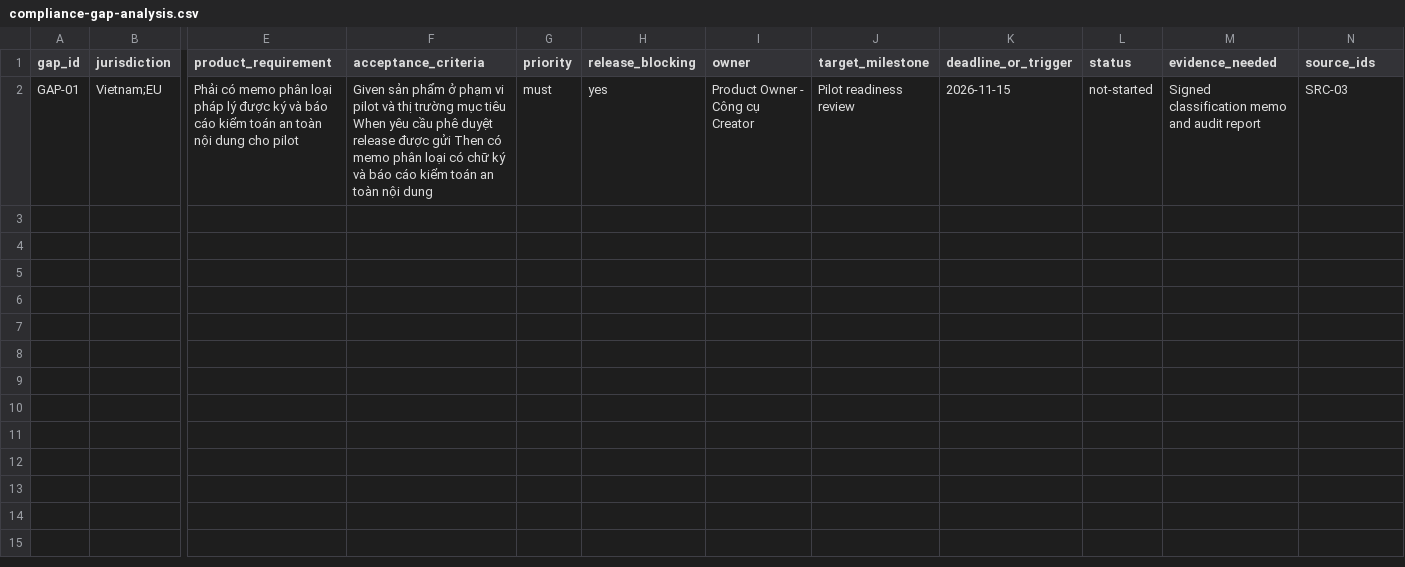
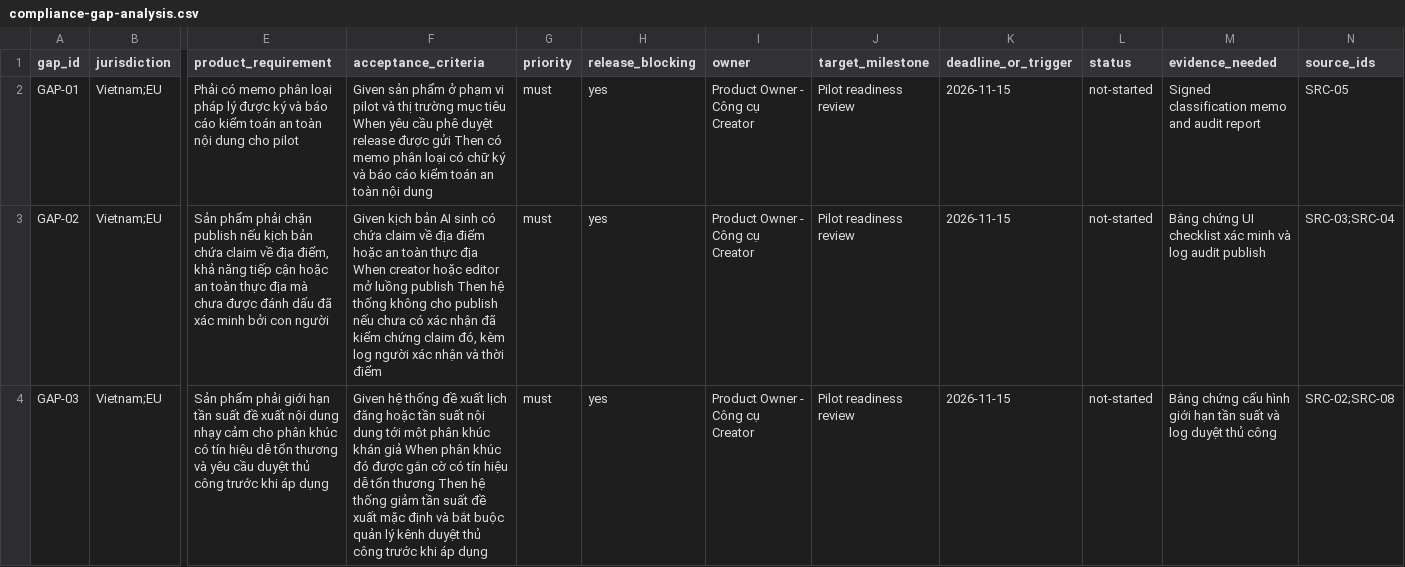
Before and after one commit to luongtrangba/Day22-Responsible-track1badao, a CSV file: submissions/2A202601745/compliance-gap-analysis.csv, drawn as a sheet; only a part is shown, gaps mark what is left out; rows hold the shown columns only; the diff names each change by its address in the sheet, - before the commit and + after, or states it on an @@ line.

```diff
--- a/submissions/2A202601745/compliance-gap-analysis.csv
+++ b/submissions/2A202601745/compliance-gap-analysis.csv
-N2 (source_ids): SRC-03
+N2 (source_ids): SRC-05
+row 3: GAP-02 | Vietnam;EU | Sản phẩm phải chặn publish nếu kịch bản chứa claim về địa điểm, khả năng tiếp cận hoặc an toàn thực địa mà chưa được đánh dấu đã xác minh bởi con người | Given kịch bản AI sinh có chứa claim về địa điểm hoặc an toàn thực địa When creator hoặc editor mở luồng publish Then hệ thống không cho publish nếu chưa có xác nhận đã kiểm chứng claim đó, kèm log người xác nhận và thời điểm | must | yes | Product Owner - Công cụ Creator | Pilot readiness review | 2026-11-15 | not-started | Bằng chứng UI checklist xác minh và log audit publish | SRC-03;SRC-04
+row 4: GAP-03 | Vietnam;EU | Sản phẩm phải giới hạn tần suất đề xuất nội dung nhạy cảm cho phân khúc có tín hiệu dễ tổn thương và yêu cầu duyệt thủ công trước khi áp dụng | Given hệ thống đề xuất lịch đăng hoặc tần suất nội dung tới một phân khúc khán giả When phân khúc đó được gắn cờ có tín hiệu dễ tổn thương Then hệ thống giảm tần suất đề xuất mặc định và bắt buộc quản lý kênh duyệt thủ công trước khi áp dụng | must | yes | Product Owner - Công cụ Creator | Pilot readiness review | 2026-11-15 | not-started | Bằng chứng cấu hình giới hạn tần suất và log duyệt thủ công | SRC-02;SRC-08
```
Also changed, not shown: submissions/2A202601745/case-studies.csv, submissions/2A202601745/group-synthesis.csv, 3 other files.
